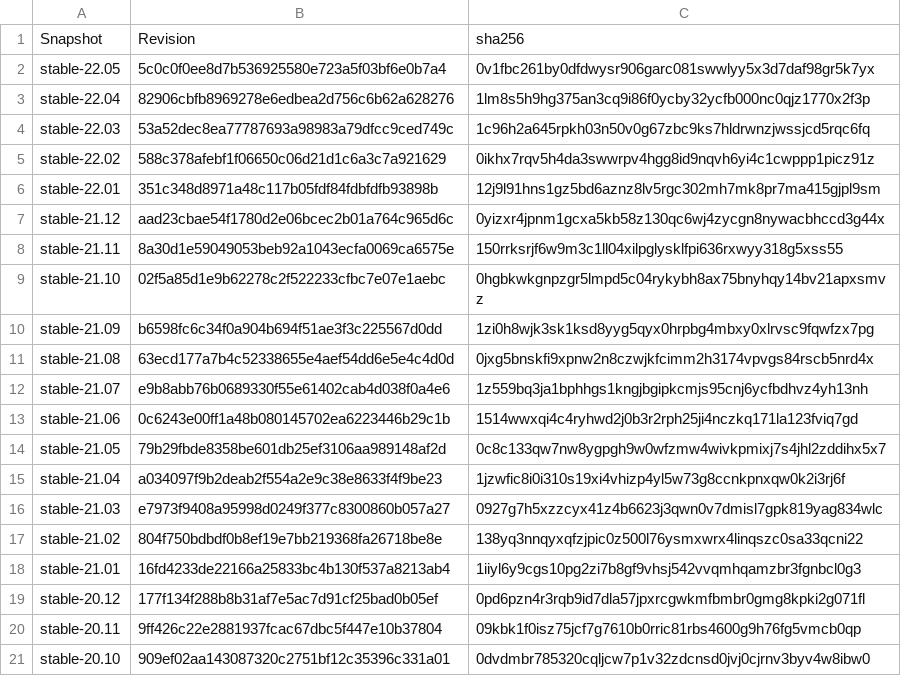
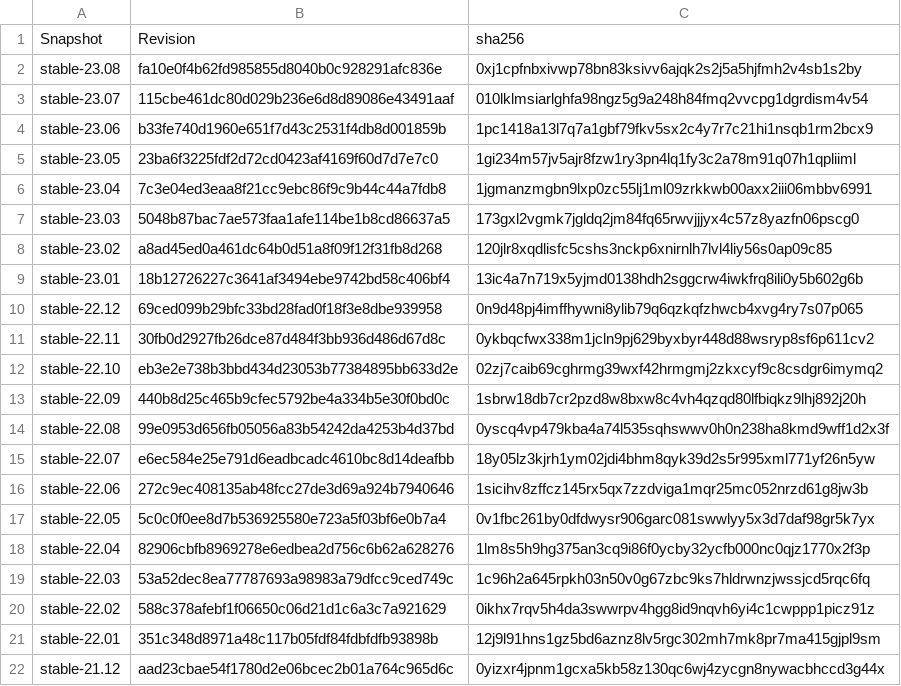
Before and after one commit to luispedro/nixml, a TSV file: nixml/data/snapshots.tsv, drawn as a sheet; only a part is shown; the shorter side is filled out with more unchanged rows; the diff covers the shown part only; the diff names each change by its address in the sheet, - before the commit and + after, or states it on an @@ line.

```diff
--- a/nixml/data/snapshots.tsv
+++ b/nixml/data/snapshots.tsv
+row 2: stable-23.08 | fa10e0f4b62fd985855d8040b0c928291afc836e | 0xj1cpfnbxivwp78bn83ksivv6ajqk2s2j5a5hjfmh2v4sb1s2by
+row 3: stable-23.07 | 115cbe461dc80d029b236e6d8d89086e43491aaf | 010lklmsiarlghfa98ngz5g9a248h84fmq2vvcpg1dgrdism4v54
+row 4: stable-23.06 | b33fe740d1960e651f7d43c2531f4db8d001859b | 1pc1418a13l7q7a1gbf79fkv5sx2c4y7r7c21hi1nsqb1rm2bcx9
+row 5: stable-23.05 | 23ba6f3225fdf2d72cd0423af4169f60d7d7e7c0 | 1gi234m57jv5ajr8fzw1ry3pn4lq1fy3c2a78m91q07h1qpliiml
+row 6: stable-23.04 | 7c3e04ed3eaa8f21cc9ebc86f9c9b44c44a7fdb8 | 1jgmanzmgbn9lxp0zc55lj1ml09zrkkwb00axx2iii06mbbv6991
+row 7: stable-23.03 | 5048b87bac7ae573faa1afe114be1b8cd86637a5 | 173gxl2vgmk7jgldq2jm84fq65rwvjjjyx4c57z8yazfn06pscg0
+row 8: stable-23.02 | a8ad45ed0a461dc64b0d51a8f09f12f31fb8d268 | 120jlr8xqdlisfc5cshs3nckp6xnirnlh7lvl4liy56s0ap09c85
+row 9: stable-23.01 | 18b12726227c3641af3494ebe9742bd58c406bf4 | 13ic4a7n719x5yjmd0138hdh2sggcrw4iwkfrq8ili0y5b602g6b
+row 10: stable-22.12 | 69ced099b29bfc33bd28fad0f18f3e8dbe939958 | 0n9d48pj4imffhywni8ylib79q6qzkqfzhwcb4xvg4ry7s07p065
+row 11: stable-22.11 | 30fb0d2927fb26dce87d484f3bb936d486d67d8c | 0ykbqcfwx338m1jcln9pj629byxbyr448d88wsryp8sf6p611cv2
+row 12: stable-22.10 | eb3e2e738b3bbd434d23053b77384895bb633d2e | 02zj7caib69cghrmg39wxf42hrmgmj2zkxcyf9c8csdgr6imymq2
+row 13: stable-22.09 | 440b8d25c465b9cfec5792be4a334b5e30f0bd0c | 1sbrw18db7cr2pzd8w8bxw8c4vh4qzqd80lfbiqkz9lhj892j20h
+row 14: stable-22.08 | 99e0953d656fb05056a83b54242da4253b4d37bd | 0yscq4vp479kba4a74l535sqhswwv0h0n238ha8kmd9wff1d2x3f
+row 15: stable-22.07 | e6ec584e25e791d6eadbcadc4610bc8d14deafbb | 18y05lz3kjrh1ym02jdi4bhm8qyk39d2s5r995xml771yf26n5yw
+row 16: stable-22.06 | 272c9ec408135ab48fcc27de3d69a924b7940646 | 1sicihv8zffcz145rx5qx7zzdviga1mqr25mc052nrzd61g8jw3b
```
Also changed, not shown: 15 added rows elsewhere in this file, 1 other file.
